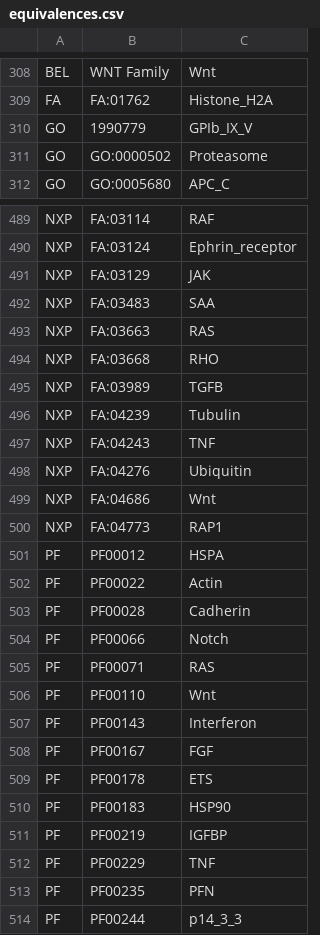
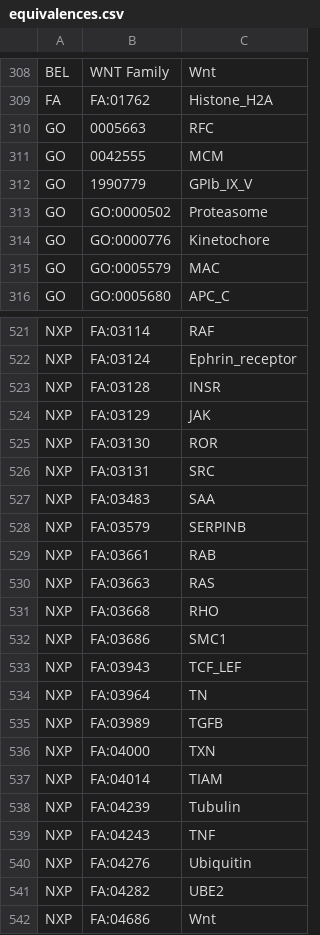
Before and after one commit to johnbachman/famplex, a CSV file: equivalences.csv, drawn as a sheet; only a part is shown, gaps mark what is left out; the shorter side is filled out with more unchanged rows; the diff covers the shown part only; the diff names each change by its address in the sheet, - before the commit and + after, or states it on an @@ line.

Commit message:
Add first half of string search equivalences

```diff
--- a/equivalences.csv
+++ b/equivalences.csv
+row 310: GO | 0005663 | RFC
+row 311: GO | 0042555 | MCM
+row 314: GO | GO:0000776 | Kinetochore
+row 315: GO | GO:0005579 | MAC
+row 523: NXP | FA:03128 | INSR
+row 525: NXP | FA:03130 | ROR
+row 526: NXP | FA:03131 | SRC
+row 528: NXP | FA:03579 | SERPINB
+row 529: NXP | FA:03661 | RAB
+row 532: NXP | FA:03686 | SMC1
+row 533: NXP | FA:03943 | TCF_LEF
+row 534: NXP | FA:03964 | TN
+row 536: NXP | FA:04000 | TXN
+row 537: NXP | FA:04014 | TIAM
+row 541: NXP | FA:04282 | UBE2
```
Also changed, not shown: 31 added rows elsewhere in this file.
